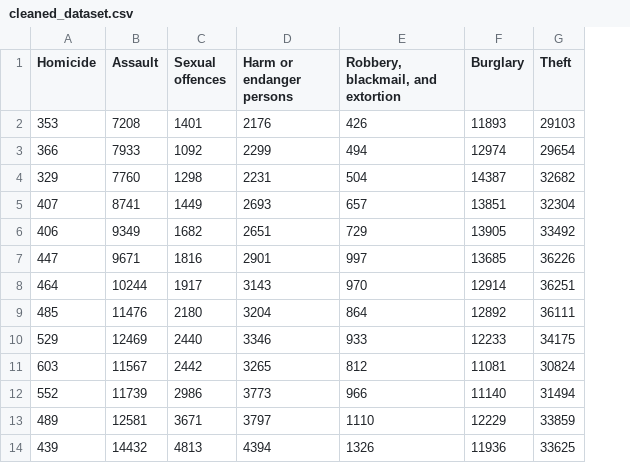
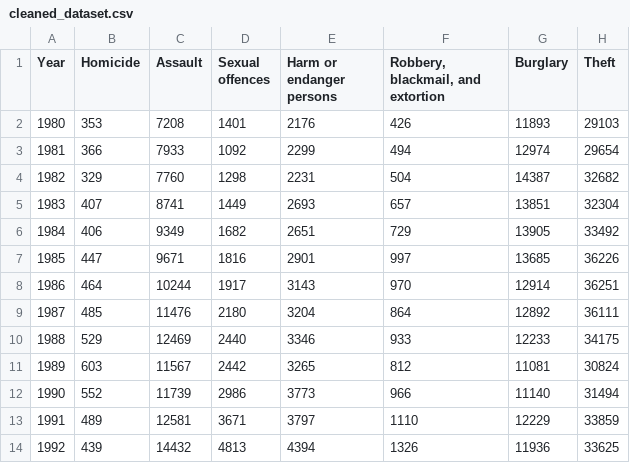
Before and after one commit to Basuru12/Newzealand-Crime-Prediction, a CSV file: cleaned_dataset.csv, drawn as a sheet; only a part is shown; the diff names each change by its address in the sheet, - before the commit and + after, or states it on an @@ line.

```diff
--- a/cleaned_dataset.csv
+++ b/cleaned_dataset.csv
+column A (Year), rows 2-14: 1980 | 1981 | 1982 | 1983 | 1984 | 1985 | 1986 | 1987 | 1988 | 1989 | 1990 | 1991 | 1992
```
Also changed, not shown: 1 other file.
